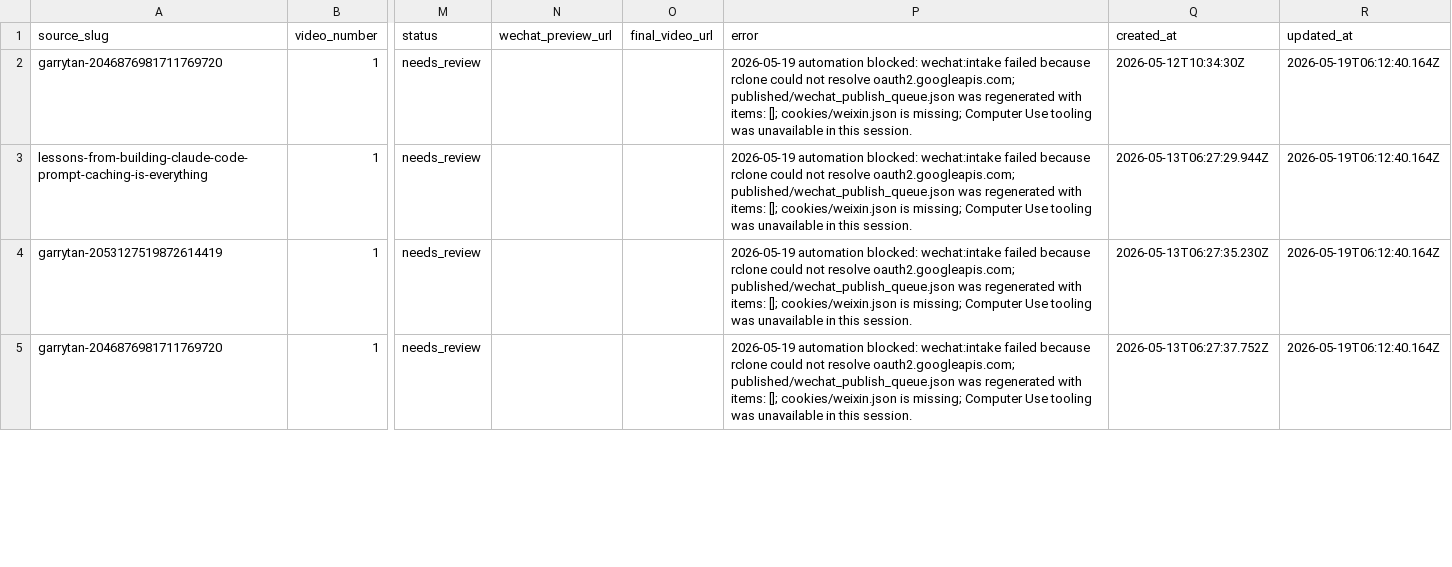
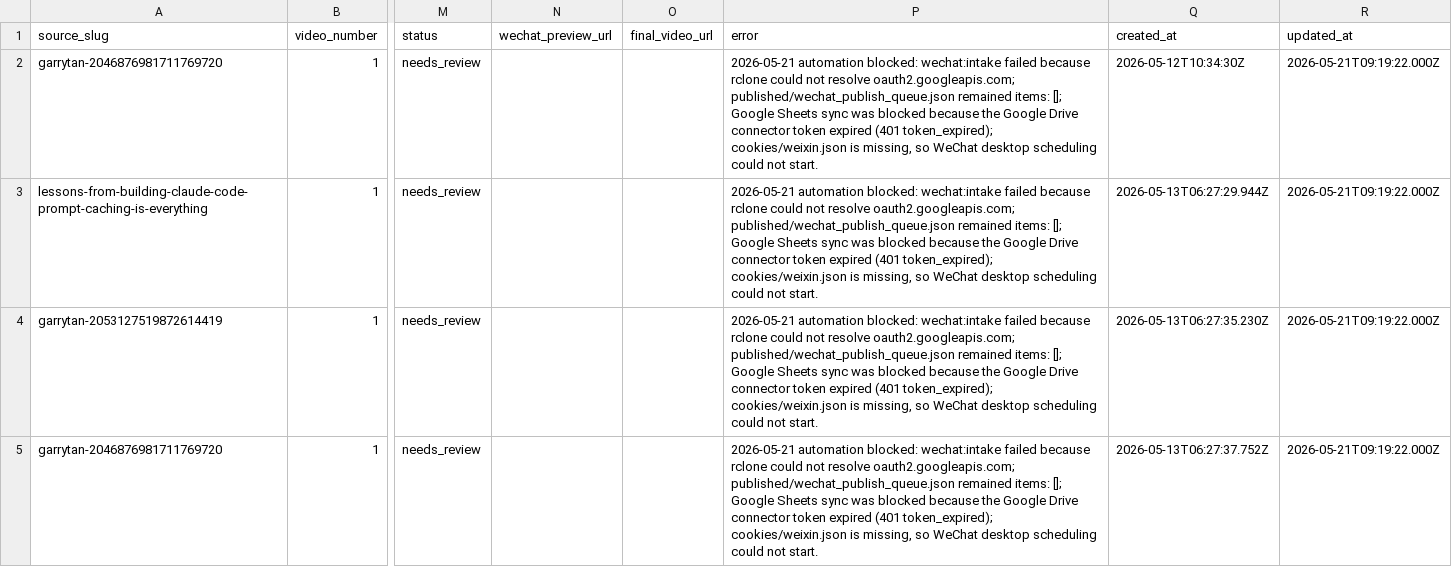
Before and after one commit to morphph/blog2video, a CSV file: published/wechat_publish_log.csv, drawn as a sheet; only a part is shown, gaps mark what is left out; the diff covers the shown part only; the diff names each change by its address in the sheet, - before the commit and + after, or states it on an @@ line.

Commit message:
Refresh WeChat automation blockers for May 21 run

```diff
--- a/published/wechat_publish_log.csv
+++ b/published/wechat_publish_log.csv
-P2:P5 (error): 2026-05-19 automation blocked: wechat:intake failed because rclone could not resolve oauth2.googleapis.com; published/wechat_publish_queue.json was regenerated with items: []; cookies/weixin.json is missing; Computer Use tooling was unavailable in this session.
+P2:P5 (error): 2026-05-21 automation blocked: wechat:intake failed because rclone could not resolve oauth2.googleapis.com; published/wechat_publish_queue.json remained items: []; Google Sheets sync was blocked because the Google Drive connector token expired (401 token_expired); cookies/weixin.json is missing, so WeChat desktop scheduling could not start.
-R2:R5 (updated_at): 2026-05-19T06:12:40.164Z
+R2:R5 (updated_at): 2026-05-21T09:19:22.000Z
```
Also changed, not shown: 8 edited cells elsewhere in this file, 2 other files.
